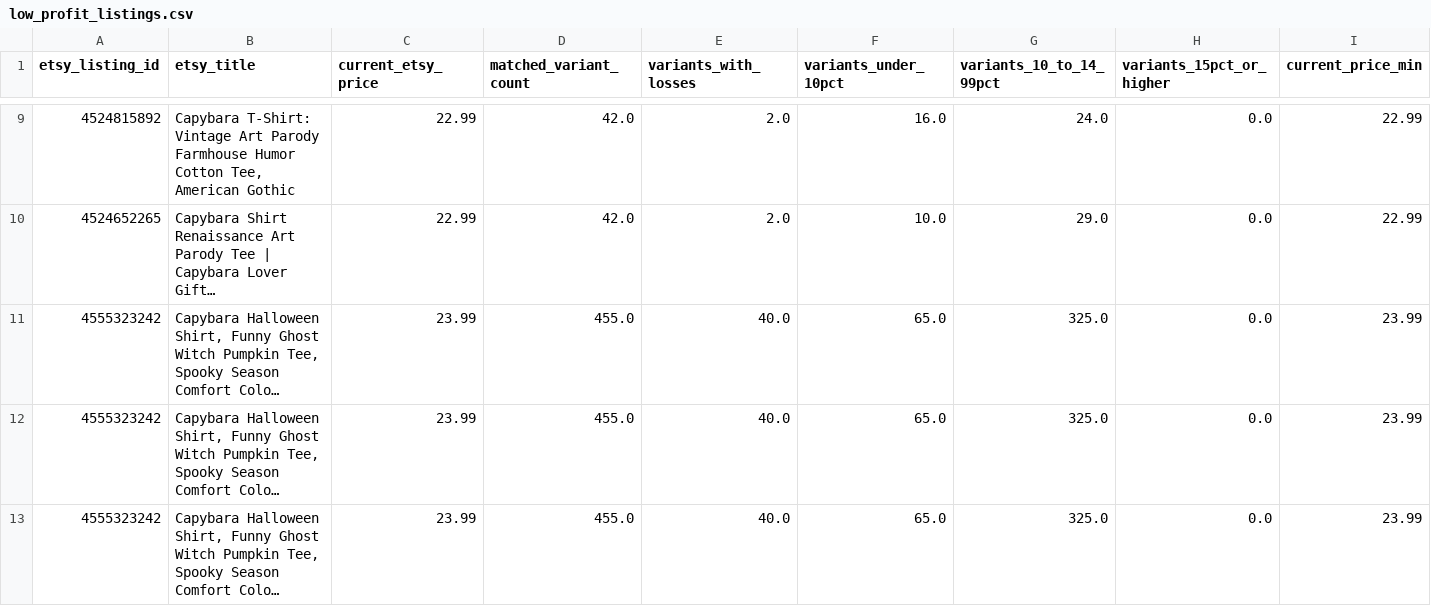
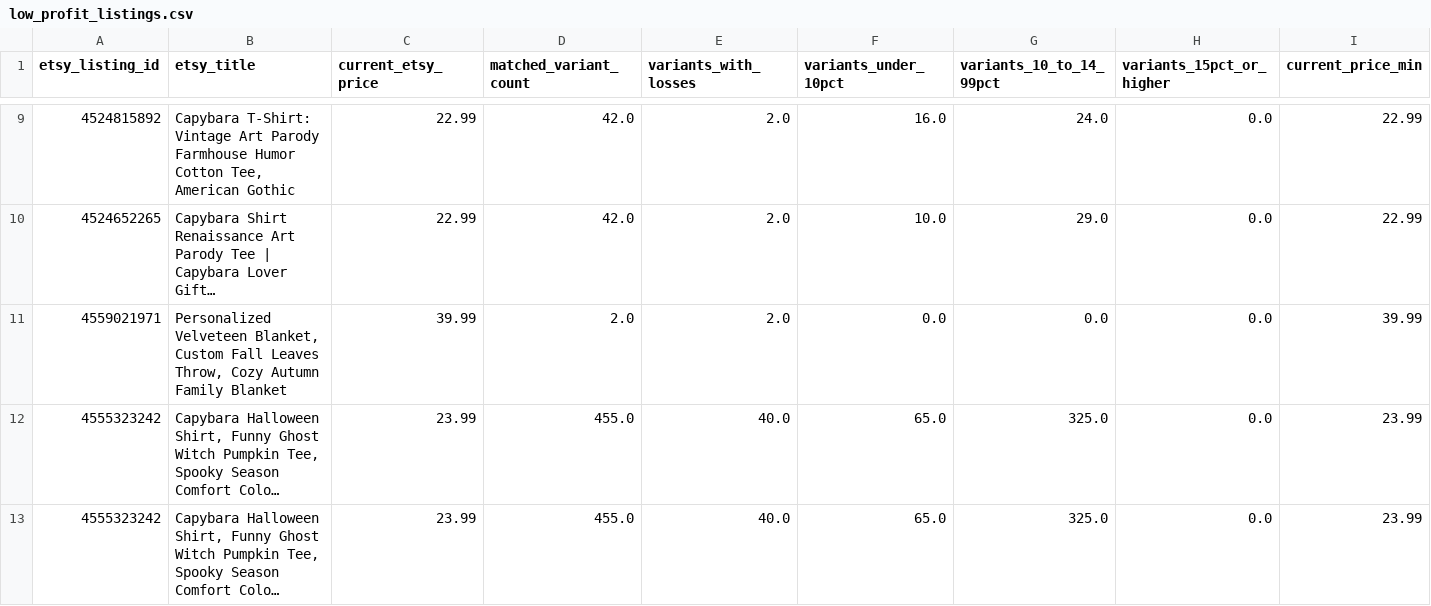
Before and after one commit to Tichu-Guru/Rob-etsy-store, a CSV file: output/low_profit_listings.csv, drawn as a sheet; only a part is shown, gaps mark what is left out; the shorter side is filled out with more unchanged rows; long unchanged cells end in …; rows hold the shown columns only; the diff names each change by its address in the sheet, - before the commit and + after, or states it on an @@ line.

```diff
--- a/output/low_profit_listings.csv
+++ b/output/low_profit_listings.csv
+row 11: 4559021971 | Personalized Velveteen Blanket, Custom Fall Leaves Throw, Cozy Autumn Family Blanket | 39.99 | 2.0 | 2.0 | 0.0 | 0.0 | 0.0 | 39.99
```
Also changed, not shown: output/listing_profitability.csv, output/listing_summary.csv, 4 other files.
